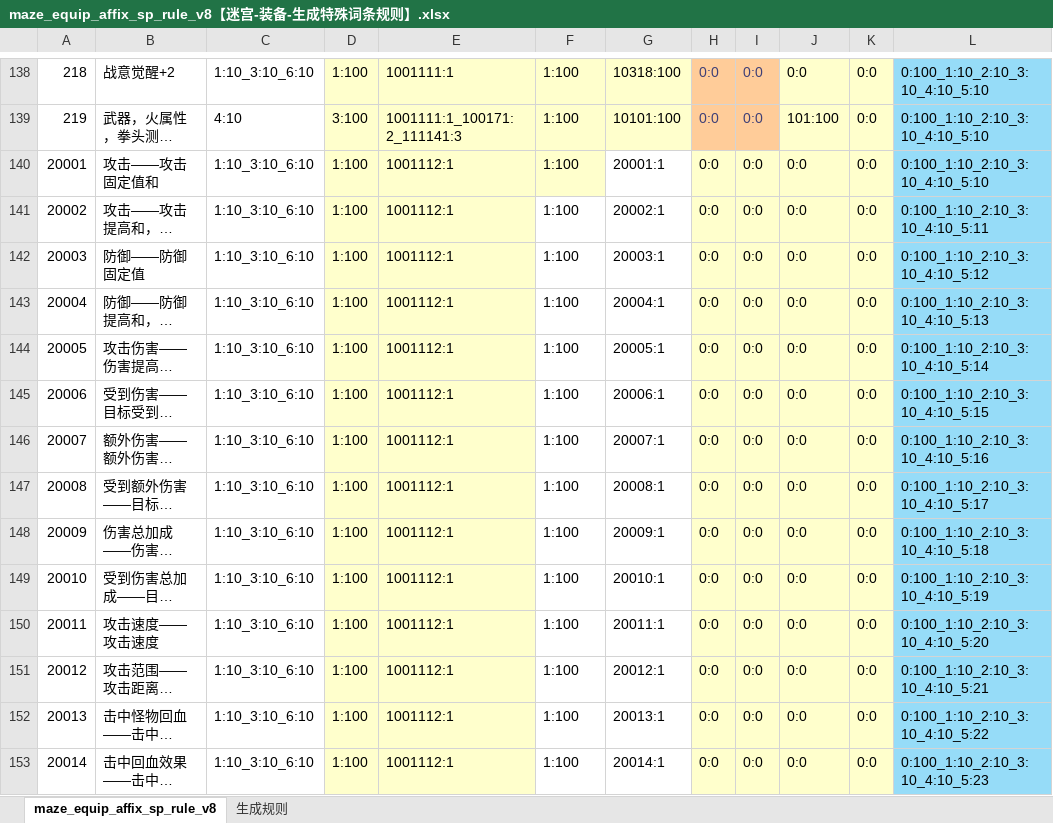
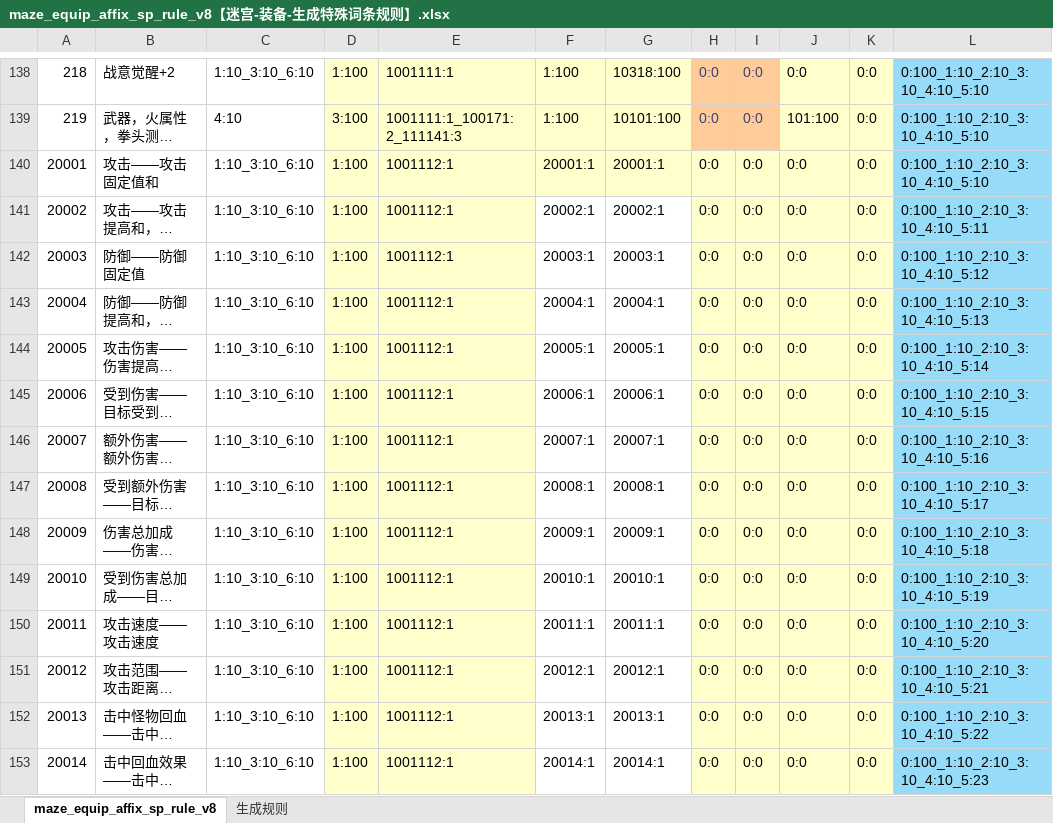
Before and after one commit to chensusu123/myfirsthub, an Excel workbook: servers/maze_main_server/conf.d/data/maze_equip_affix_sp_rule_v8【迷宫-装备-生成特殊词条规则】.xlsx, sheet maze_equip_affix_sp_rule_v8, drawn as a sheet; only a part is shown, gaps mark what is left out; long unchanged cells end in …; values as stored, in another font and other column widths than the file's, no borders; the diff covers the shown part only; the diff names each change by its address in the sheet, - before the commit and + after, or states it on an @@ line.

```diff
--- a/servers/maze_main_server/conf.d/data/maze_equip_affix_sp_rule_v8【迷宫-装备-生成特殊词条规则】.xlsx (sheet maze_equip_affix_sp_rule_v8)
+++ b/servers/maze_main_server/conf.d/data/maze_equip_affix_sp_rule_v8【迷宫-装备-生成特殊词条规则】.xlsx (sheet maze_equip_affix_sp_rule_v8)
-F140: 1:100
+F140: 20001:1
-G140 fill: none
+G140 fill: #FFFFCC
-F141: 1:100
+F141: 20002:1
-F142: 1:100
+F142: 20003:1
-F143: 1:100
+F143: 20004:1
-F144: 1:100
+F144: 20005:1
-F145: 1:100
+F145: 20006:1
-F146: 1:100
+F146: 20007:1
-F147: 1:100
+F147: 20008:1
-F148: 1:100
+F148: 20009:1
-F149: 1:100
+F149: 20010:1
-F150: 1:100
+F150: 20011:1
-F151: 1:100
+F151: 20012:1
-F152: 1:100
+F152: 20013:1
-F153: 1:100
+F153: 20014:1
```
Also changed, not shown: 3 removed rows and 60 edited cells elsewhere in this sheet, servers/maze_main_server/conf.d/data/git_version_v8【配表版本号】.xlsx, servers/maze_main_server/conf.d/data/maze_config_v8【迷宫-通用配置】.xlsx, 3 other files.
